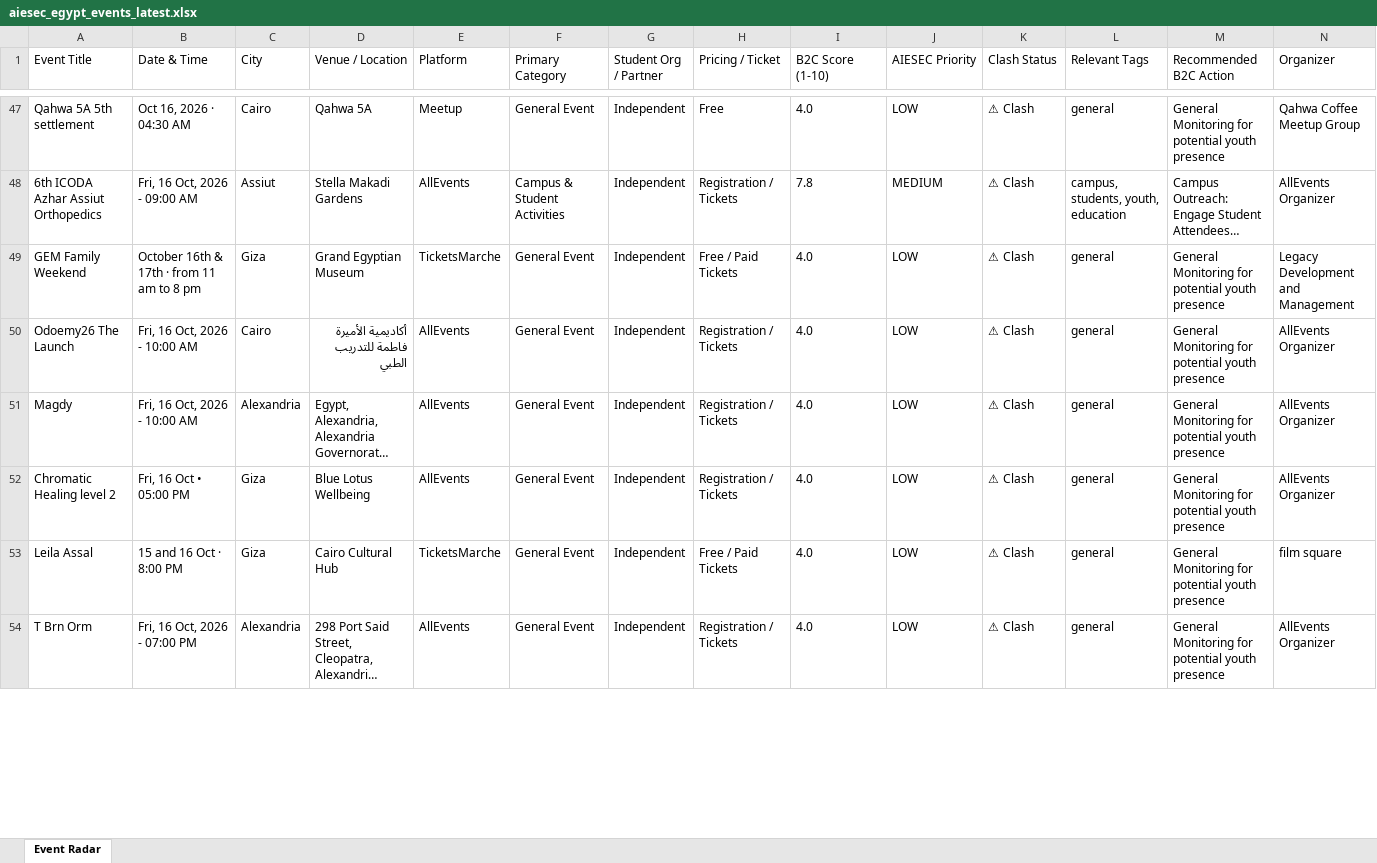
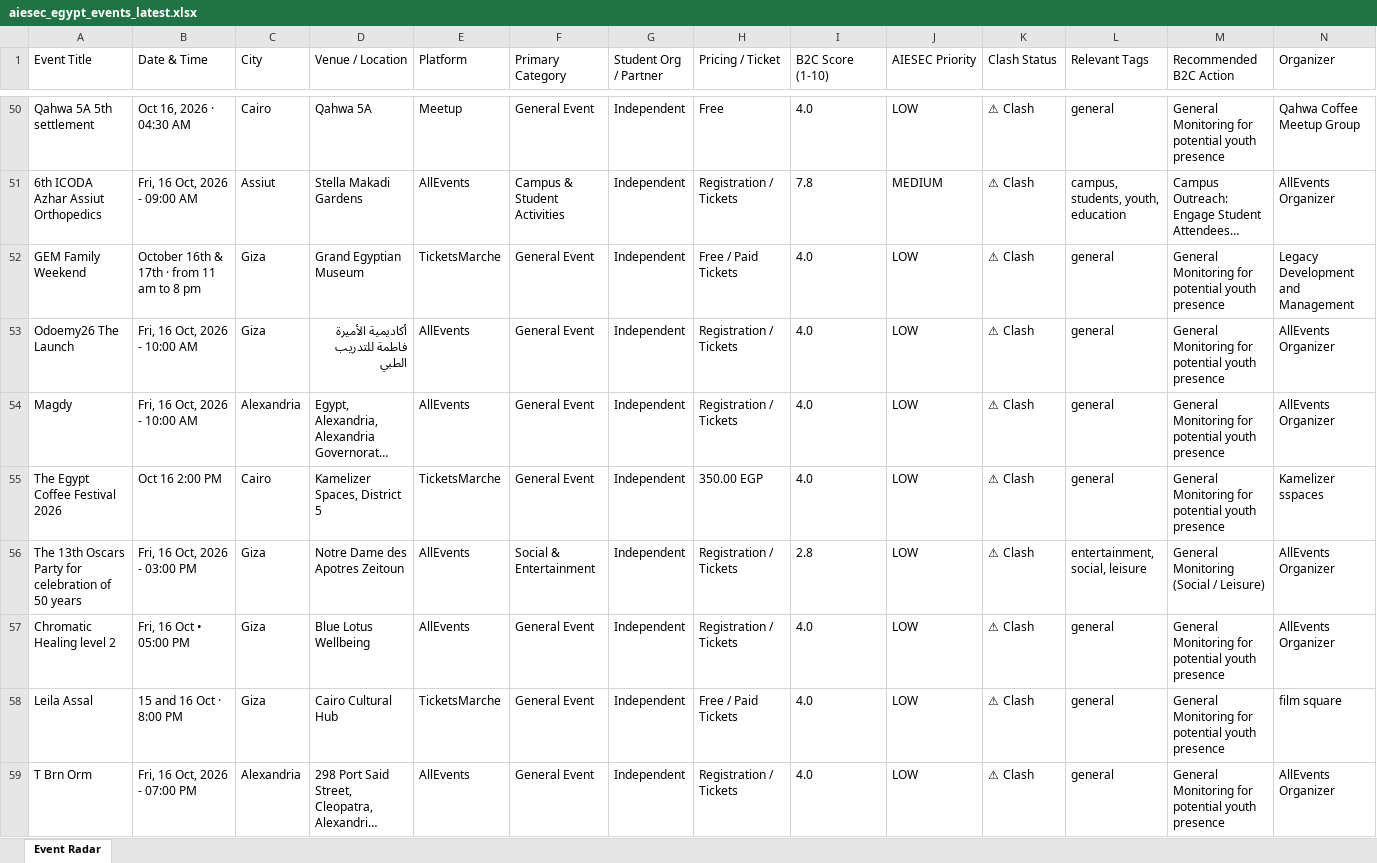
Before and after one commit to abdelrahmanmotazz/aiesec-event-radar, an Excel workbook: data/aiesec_egypt_events_latest.xlsx, sheet Event Radar, drawn as a sheet; only a part is shown, gaps mark what is left out; long unchanged cells end in …; values as stored, in another font and other column widths than the file's, no borders; addresses are those after the commit; rows hold the shown columns only; the diff covers the shown part only; the diff names each change by its address in the sheet, - before the commit and + after, or states it on an @@ line.

```diff
--- a/data/aiesec_egypt_events_latest.xlsx (sheet Event Radar)
+++ b/data/aiesec_egypt_events_latest.xlsx (sheet Event Radar)
-C53 (City): Cairo
+C53 (City): Giza
+row 55: The Egypt Coffee Festival 2026 | Oct 16 2:00 PM | Cairo | Kamelizer Spaces, District 5 | TicketsMarche | General Event | Independent | 350.00 EGP | 4.0 | LOW | ⚠ Clash | general | General Monitoring for potential youth presence | Kamelizer sspaces
+row 56: The 13th Oscars Party for celebration of 50 years | Fri, 16 Oct, 2026 - 03:00 PM | Giza | Notre Dame des Apotres Zeitoun | AllEvents | Social & Entertainment | Independent | Registration / Tickets | 2.8 | LOW | ⚠ Clash | entertainment, social, leisure | General Monitoring (Social / Leisure) | AllEvents Organizer
```
Also changed, not shown: 20 added rows, 14 removed rows and 55 edited cells elsewhere in this sheet, data/egypt_b2c_events_latest.xlsx, docs/data/aiesec_egypt_events_latest.xlsx, 10 other files.
